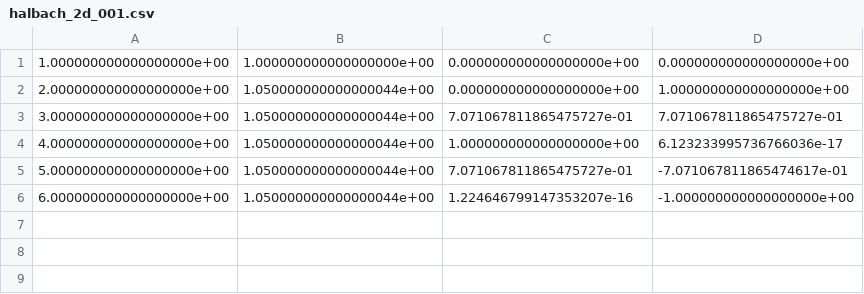
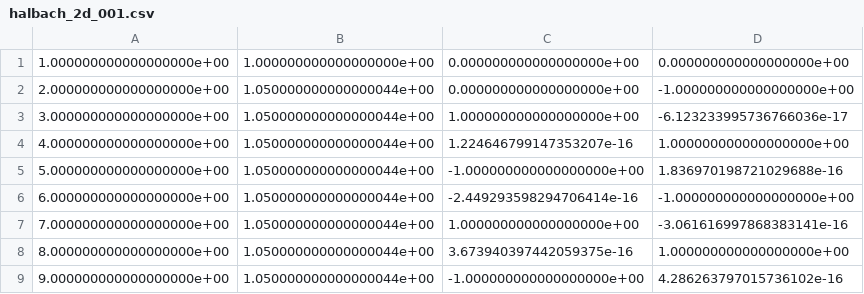
Before and after one commit to tkeller12/Dolfinx_Simulations, a CSV file: magnetostatics/halbach_2d_001.csv, drawn as a sheet.

```diff
--- a/magnetostatics/halbach_2d_001.csv
+++ b/magnetostatics/halbach_2d_001.csv
@@ -1,6 +1,9 @@
 1.000000000000000000e+00,1.000000000000000000e+00,0.000000000000000000e+00,0.000000000000000000e+00
-2.000000000000000000e+00,1.050000000000000044e+00,0.000000000000000000e+00,1.000000000000000000e+00
-3.000000000000000000e+00,1.050000000000000044e+00,7.071067811865475727e-01,7.071067811865475727e-01
-4.000000000000000000e+00,1.050000000000000044e+00,1.000000000000000000e+00,6.123233995736766036e-17
-5.000000000000000000e+00,1.050000000000000044e+00,7.071067811865475727e-01,-7.071067811865474617e-01
-6.000000000000000000e+00,1.050000000000000044e+00,1.224646799147353207e-16,-1.000000000000000000e+00
+2.000000000000000000e+00,1.050000000000000044e+00,0.000000000000000000e+00,-1.000000000000000000e+00
+3.000000000000000000e+00,1.050000000000000044e+00,1.000000000000000000e+00,-6.123233995736766036e-17
+4.000000000000000000e+00,1.050000000000000044e+00,1.224646799147353207e-16,1.000000000000000000e+00
+5.000000000000000000e+00,1.050000000000000044e+00,-1.000000000000000000e+00,1.836970198721029688e-16
+6.000000000000000000e+00,1.050000000000000044e+00,-2.449293598294706414e-16,-1.000000000000000000e+00
+7.000000000000000000e+00,1.050000000000000044e+00,1.000000000000000000e+00,-3.061616997868383141e-16
+8.000000000000000000e+00,1.050000000000000044e+00,3.673940397442059375e-16,1.000000000000000000e+00
+9.000000000000000000e+00,1.050000000000000044e+00,-1.000000000000000000e+00,4.286263797015736102e-16
```
Also changed, not shown: 3 other files.
